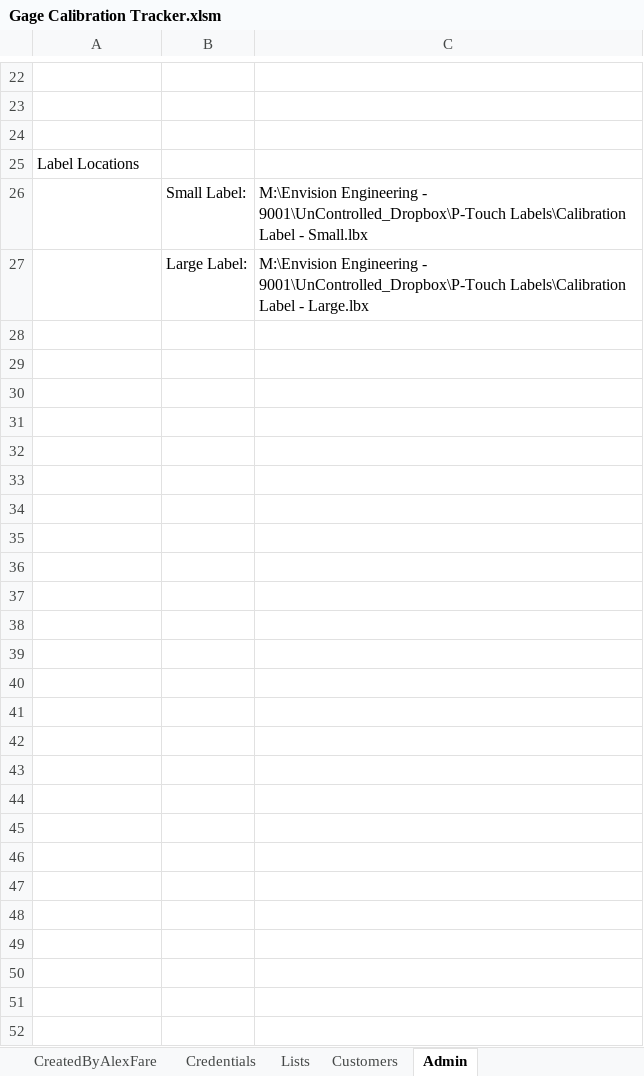
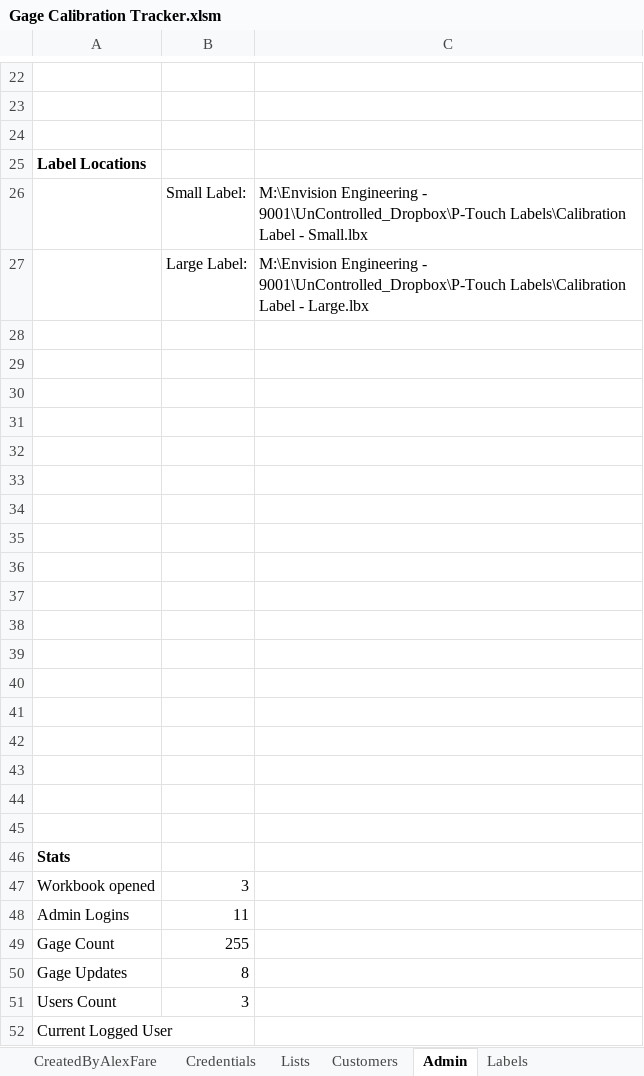
Before and after one commit to alexfare/GageCalibrationTracker, an Excel workbook: Gage Calibration Tracker.xlsm, sheet Admin, drawn as a sheet; only a part is shown, gaps mark what is left out; values as stored, in another font and other column widths than the file's, no borders; the diff covers the shown part only; the diff names each change by its address in the sheet, - before the commit and + after, or states it on an @@ line.

Commit message:
v3.11.0 (WIP)
'Added Company Profile
'Added User Profile (WIP)
'Added Admin Audit Log (Stats)
'Updated Admin Panel Layout
'Updated Account Creation Layout

```diff
--- a/Gage Calibration Tracker.xlsm (sheet Admin)
+++ b/Gage Calibration Tracker.xlsm (sheet Admin)
+sheet tab: Labels
-A25 bold: off
+A25 bold: on
+row 28: (empty)
+row 29: (empty)
+row 30: (empty)
+row 31: (empty)
+row 32: (empty)
+row 33: (empty)
+row 34: (empty)
+row 35: (empty)
+row 36: (empty)
+row 37: (empty)
+row 38: (empty)
+row 39: (empty)
+row 40: (empty)
+row 41: (empty)
+row 42: (empty)
+row 43: (empty)
+row 44: (empty)
+row 45: (empty)
+row 46: Stats
+row 47: Workbook opened | 3
+row 48: Admin Logins | 11
+row 49: Gage Count | 255
+row 50: Gage Updates | 8
+row 51: Users Count | 3
+row 52: Current Logged User
```
Also changed, not shown: 12 edited cells elsewhere in this sheet, sheet CreatedByAlexFare, sheet Credentials, hidden cells, charts or pictures, 18 other files.
